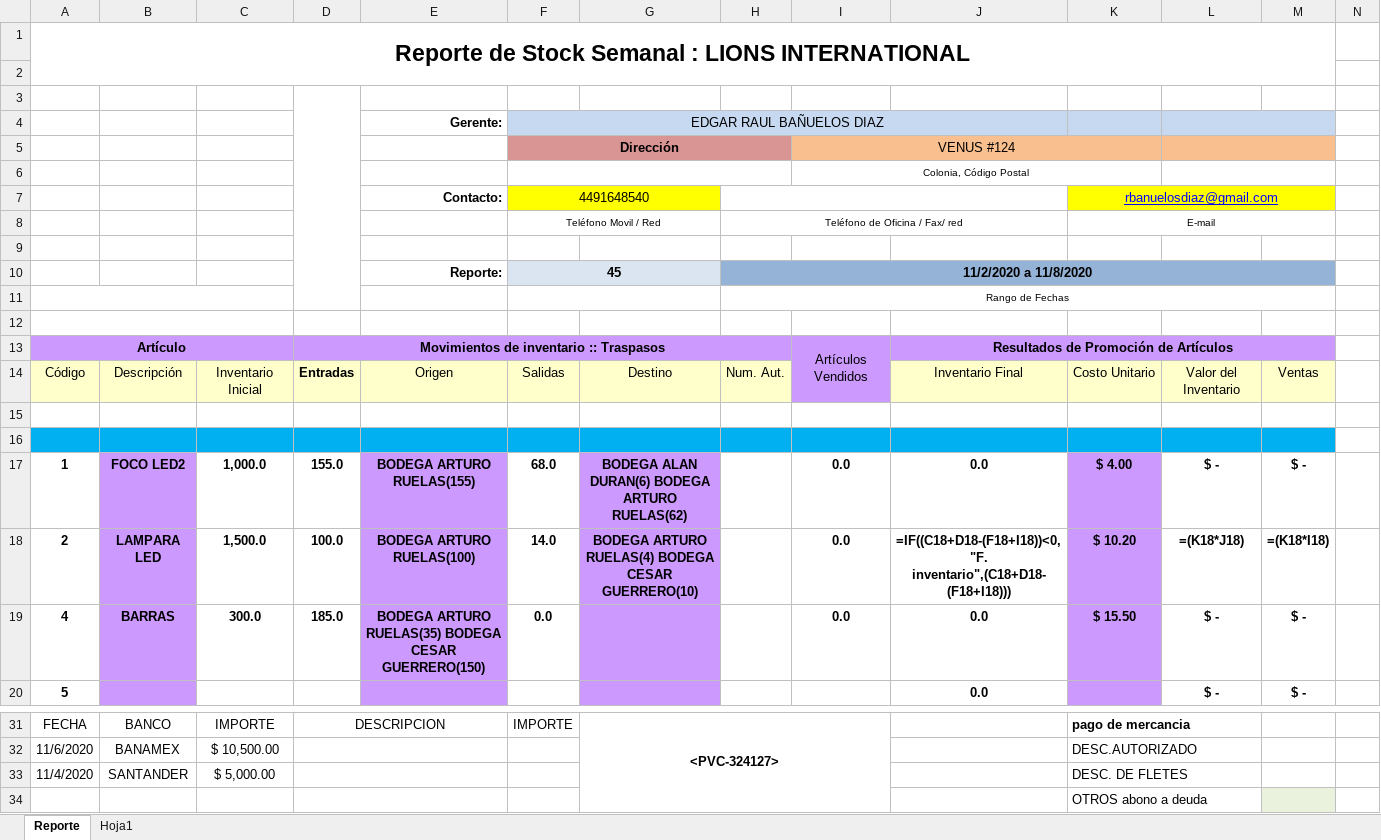
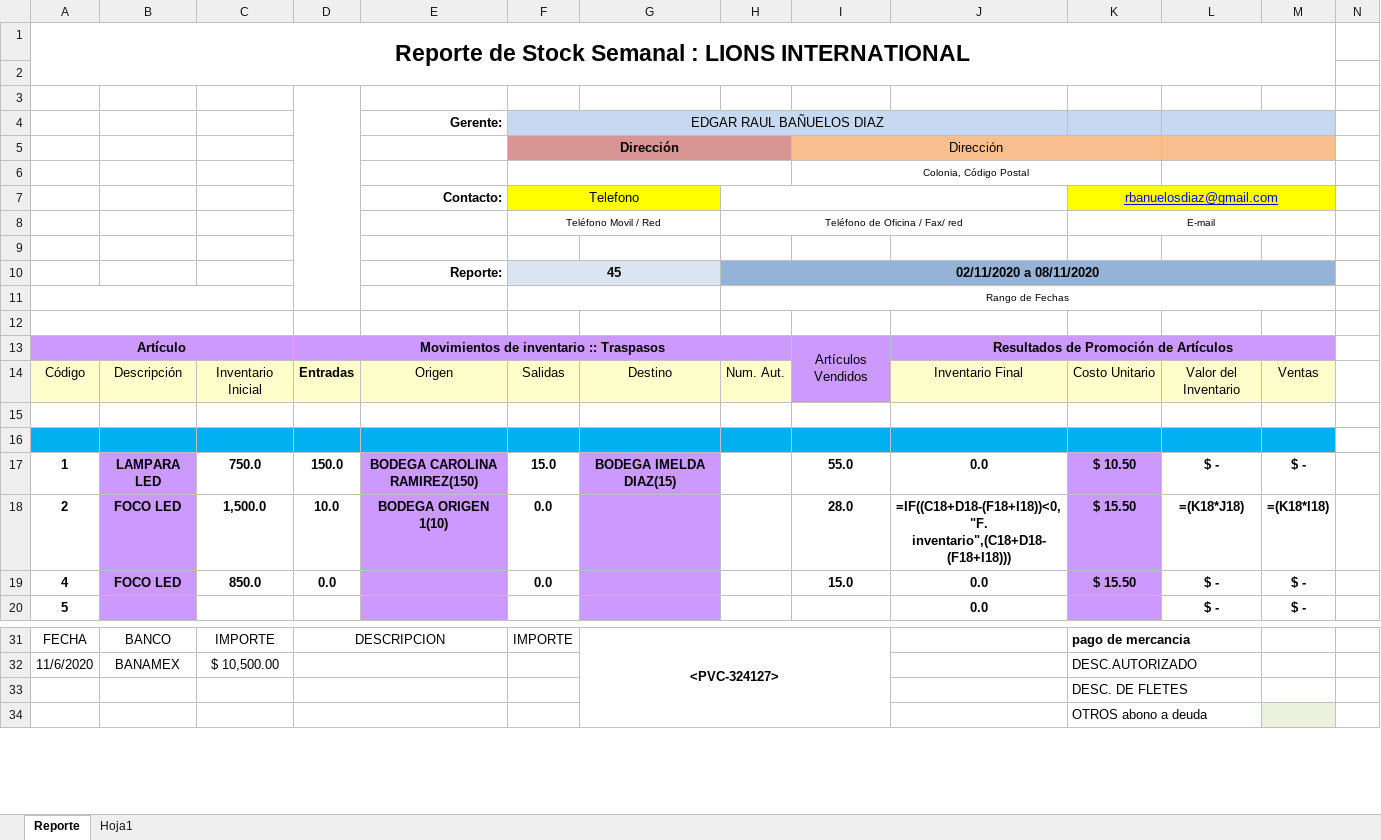
Before and after one commit to raulbanuelos/MiERP, an Excel workbook: ViewERP/WebView/files/reportesemanal/EDGAR RAUL BAÑUELOS DIAZ/reporte_45.xlsx, sheet Reporte, drawn as a sheet; only a part is shown, gaps mark what is left out; values as stored, in another font and other column widths than the file's, no borders; formulas without a stored value are shown as written; charts and pictures and conditional formats not drawn; the diff names each change by its address in the sheet, - before the commit and + after, or states it on an @@ line.

```diff
--- a/ViewERP/WebView/files/reportesemanal/EDGAR RAUL BAÑUELOS DIAZ/reporte_45.xlsx (sheet Reporte)
+++ b/ViewERP/WebView/files/reportesemanal/EDGAR RAUL BAÑUELOS DIAZ/reporte_45.xlsx (sheet Reporte)
-I5: VENUS #124
+I5: Dirección
-F7: 4491648540
+F7: Telefono
-H10: 11/2/2020 a 11/8/2020
+H10: 02/11/2020 a 08/11/2020
-B17: FOCO LED2
+B17: LAMPARA LED
-C17: 1,000.0
+C17: 750.0
-D17: 155.0
+D17: 150.0
-E17: BODEGA ARTURO RUELAS(155)
+E17: BODEGA CAROLINA RAMIREZ(150)
-F17: 68.0
+F17: 15.0
-G17: BODEGA ALAN DURAN(6) BODEGA ARTURO RUELAS(62)
+G17: BODEGA IMELDA DIAZ(15)
-I17: 0.0
+I17: 55.0
-K17: $ 4.00
+K17: $ 10.50
-B18: LAMPARA LED
+B18: FOCO LED
-D18: 100.0
+D18: 10.0
-E18: BODEGA ARTURO RUELAS(100)
+E18: BODEGA ORIGEN 1(10)
-F18: 14.0
+F18: 0.0
-G18: BODEGA ARTURO RUELAS(4) BODEGA CESAR GUERRERO(10)
+G18: (empty)
-I18: 0.0
+I18: 28.0
-K18: $ 10.20
+K18: $ 15.50
-B19: BARRAS
+B19: FOCO LED
-C19: 300.0
+C19: 850.0
-D19: 185.0
+D19: 0.0
-E19: BODEGA ARTURO RUELAS(35) BODEGA CESAR GUERRERO(150)
+E19: (empty)
-I19: 0.0
+I19: 15.0
-A33: 11/4/2020
+A33: (empty)
-B33: SANTANDER
+B33: (empty)
-C33: $ 5,000.00
+C33: (empty)
```
Also changed, not shown: 3 other files.
